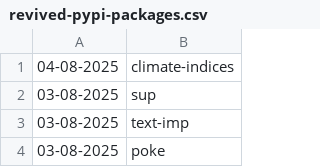
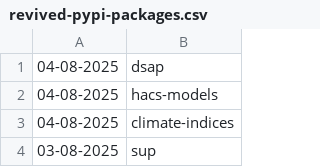
Before and after one commit to NordCoderd/deleted-pypi-package-index, a CSV file: pypi-uploader-directory/revived-pypi-packages.csv, drawn as a sheet; only a part is shown; the shorter side is filled out with more unchanged rows.

```diff
--- a/pypi-uploader-directory/revived-pypi-packages.csv
+++ b/pypi-uploader-directory/revived-pypi-packages.csv
@@ -1 +1,3 @@
+04-08-2025,dsap
+04-08-2025,hacs-models
 04-08-2025,climate-indices
```
Also changed, not shown: pypi-uploader-directory/deleted-pypi-packages.csv, 3 other files.
